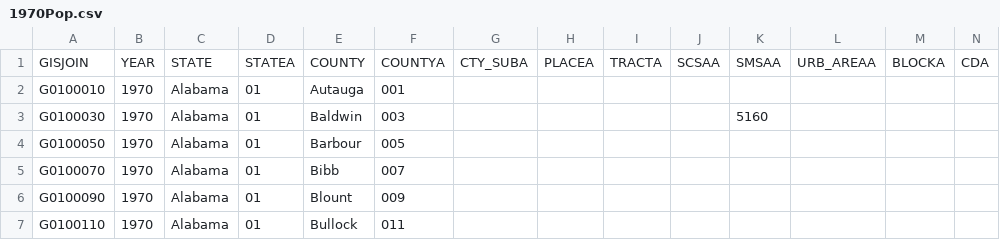
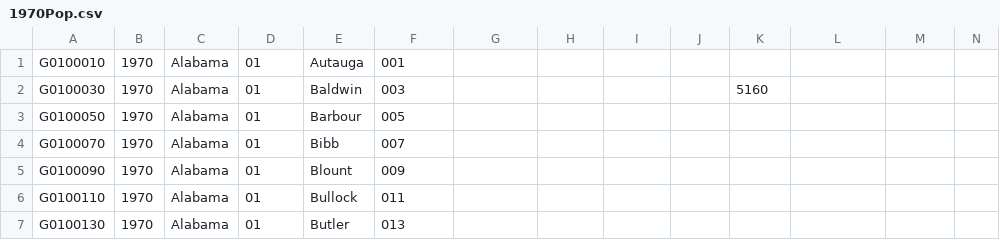
Before and after one commit to Samcbehrens/VisualAnalytics, a CSV file: dataProcessing/populationData/nhgis0013_csv/nhgis0011_csv-2/1970Pop.csv, drawn as a sheet; only a part is shown; the shorter side is filled out with more unchanged rows; rows hold the shown columns only; the diff names each change by its address in the sheet, - before the commit and + after, or states it on an @@ line.

```diff
--- a/dataProcessing/populationData/nhgis0013_csv/nhgis0011_csv-2/1970Pop.csv
+++ b/dataProcessing/populationData/nhgis0013_csv/nhgis0011_csv-2/1970Pop.csv
-row 1: GISJOIN | YEAR | STATE | STATEA | COUNTY | COUNTYA | CTY_SUBA | PLACEA | TRACTA | SCSAA | SMSAA | URB_AREAA | BLOCKA | CDA
```
Also changed, not shown: dataProcessing/populationData/nhgis0013_csv/nhgis0011_csv-2/1910Pop.csv, dataProcessing/populationData/nhgis0013_csv/nhgis0011_csv-2/1920Pop.csv, 6 other files.
